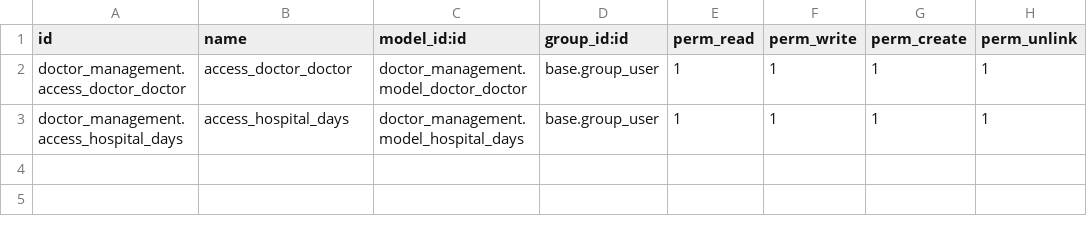
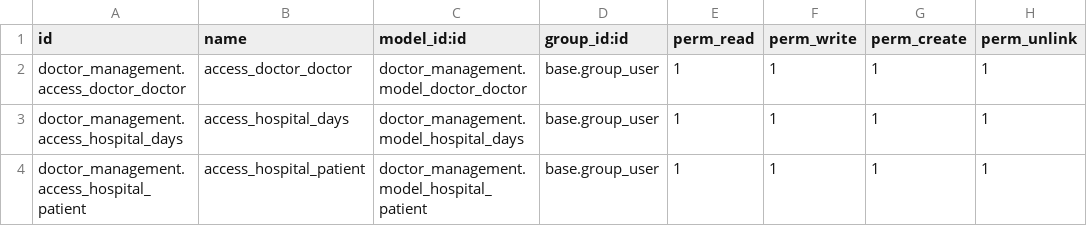
Before and after one commit to selim-reza007/odoo_17_home, a CSV file: doctor_management/security/ir.model.access.csv, drawn as a sheet.

Commit message:
Add new model patient and its views

```diff
--- a/doctor_management/security/ir.model.access.csv
+++ b/doctor_management/security/ir.model.access.csv
@@ -3 +3,2 @@ doctor_management.access_doctor_doctor,access_doctor_doctor,doctor_management.mo
 doctor_management.access_hospital_days,access_hospital_days,doctor_management.model_hospital_days,base.group_user,1,1,1,1
+doctor_management.access_hospital_patient,access_hospital_patient,doctor_management.model_hospital_patient,base.group_user,1,1,1,1
```
Also changed, not shown: 4 other files.
